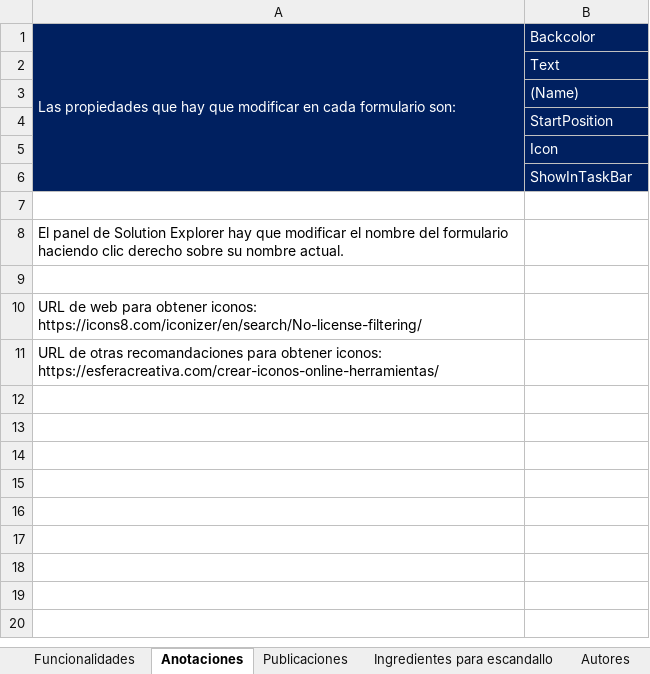
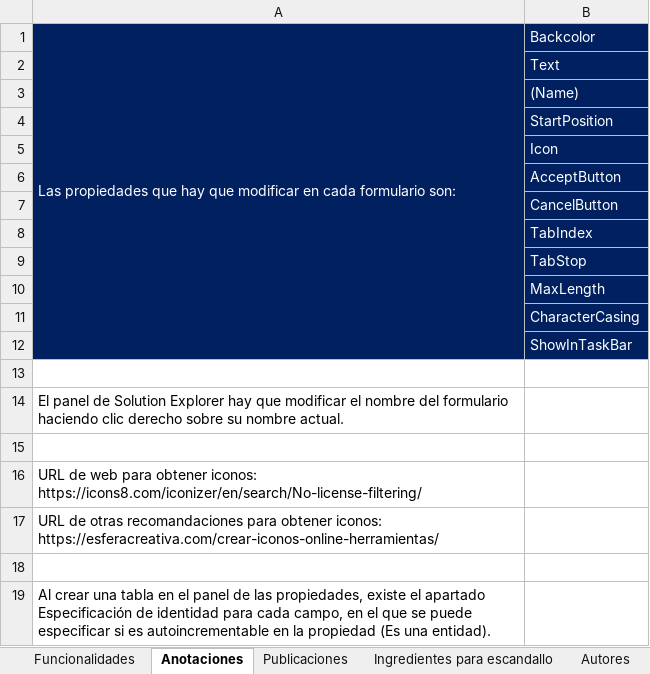
Before and after one commit to Worome/Recetatic, an Excel workbook: Recetatic/REcetario.xlsx, sheet Anotaciones, drawn as a sheet; values as stored, in another font and other column widths than the file's, no borders; the diff names each change by its address in the sheet, - before the commit and + after, or states it on an @@ line.

```diff
--- a/Recetatic/REcetario.xlsx (sheet Anotaciones)
+++ b/Recetatic/REcetario.xlsx (sheet Anotaciones)
+row 6:  | AcceptButton
+row 7:  | CancelButton
+row 8:  | TabIndex
+row 9:  | TabStop
+row 10:  | MaxLength
+row 11:  | CharacterCasing
+row 18: (empty)
+row 19: Al crear una tabla en el panel de las propiedades, existe el apartado Especificación de identidad para cada campo, en el que se puede especificar si es autoincrementable en la propiedad (Es una entidad).
```
Also changed, not shown: sheet Funcionalidades, 8 other files.
